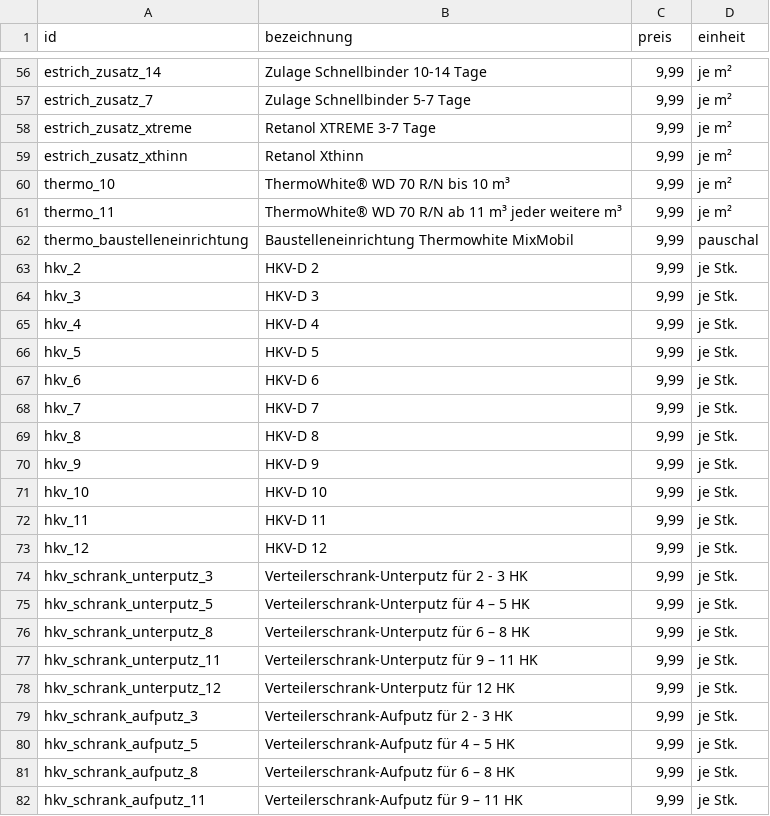
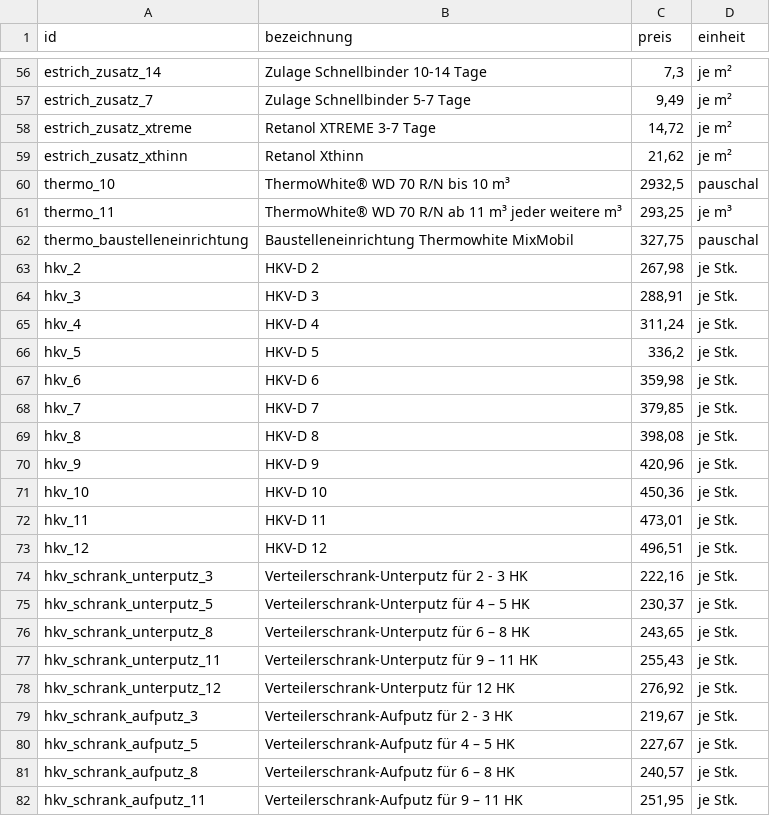
Before and after one commit to Pascal-TP/Preisliste-NDF, a CSV file: preise-b2c.csv, drawn as a sheet; only a part is shown, gaps mark what is left out; the diff covers the shown part only; the diff names each change by its address in the sheet, - before the commit and + after, or states it on an @@ line.

```diff
--- a/preise-b2c.csv
+++ b/preise-b2c.csv
-C56 (preis): 9,99
+C56 (preis): 7,3
-C57 (preis): 9,99
+C57 (preis): 9,49
-C58 (preis): 9,99
+C58 (preis): 14,72
-C59 (preis): 9,99
+C59 (preis): 21,62
-C60 (preis): 9,99
+C60 (preis): 2932,5
-D60 (einheit): je m²
+D60 (einheit): pauschal
-C61 (preis): 9,99
+C61 (preis): 293,25
-D61 (einheit): je m²
+D61 (einheit): je m³
-C62 (preis): 9,99
+C62 (preis): 327,75
-C63 (preis): 9,99
+C63 (preis): 267,98
-C64 (preis): 9,99
+C64 (preis): 288,91
-C65 (preis): 9,99
+C65 (preis): 311,24
-C66 (preis): 9,99
+C66 (preis): 336,2
-C67 (preis): 9,99
+C67 (preis): 359,98
-C68 (preis): 9,99
+C68 (preis): 379,85
-C69 (preis): 9,99
+C69 (preis): 398,08
-C70 (preis): 9,99
+C70 (preis): 420,96
-C71 (preis): 9,99
+C71 (preis): 450,36
-C72 (preis): 9,99
+C72 (preis): 473,01
-C73 (preis): 9,99
+C73 (preis): 496,51
-C74 (preis): 9,99
+C74 (preis): 222,16
-C75 (preis): 9,99
+C75 (preis): 230,37
-C76 (preis): 9,99
+C76 (preis): 243,65
-C77 (preis): 9,99
+C77 (preis): 255,43
-C78 (preis): 9,99
+C78 (preis): 276,92
-C79 (preis): 9,99
+C79 (preis): 219,67
-C80 (preis): 9,99
+C80 (preis): 227,67
-C81 (preis): 9,99
+C81 (preis): 240,57
-C82 (preis): 9,99
+C82 (preis): 251,95
```
Also changed, not shown: 60 edited cells elsewhere in this file, preise-b2b.csv.
